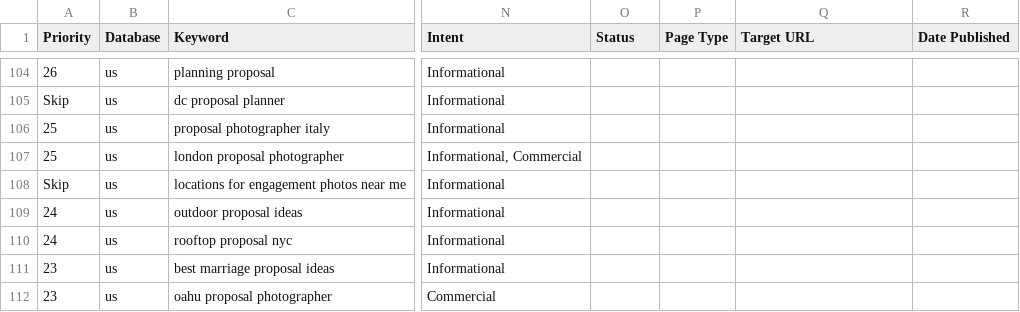
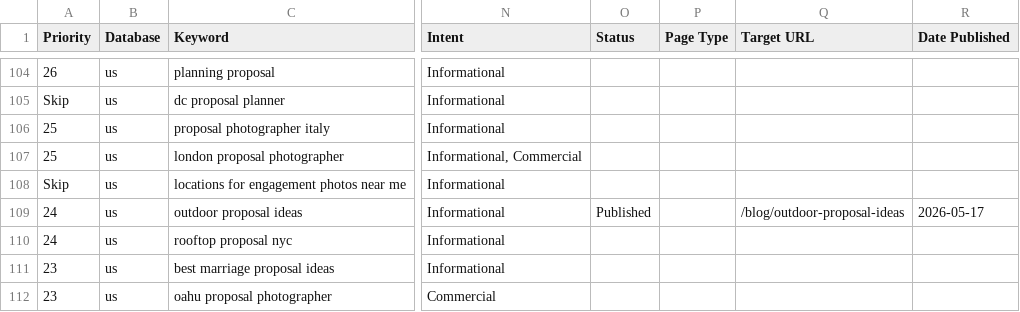
Before and after one commit to nbucchio/Proposal-spots, a CSV file: seo/keywords.csv, drawn as a sheet; only a part is shown, gaps mark what is left out; the diff names each change by its address in the sheet, - before the commit and + after, or states it on an @@ line.

```diff
--- a/seo/keywords.csv
+++ b/seo/keywords.csv
-O109 (Status): (empty)
+O109 (Status): Published
-Q109 (Target URL): (empty)
+Q109 (Target URL): /blog/outdoor-proposal-ideas
-R109 (Date Published): (empty)
+R109 (Date Published): 2026-05-17
```
Also changed, not shown: 4 other files.
